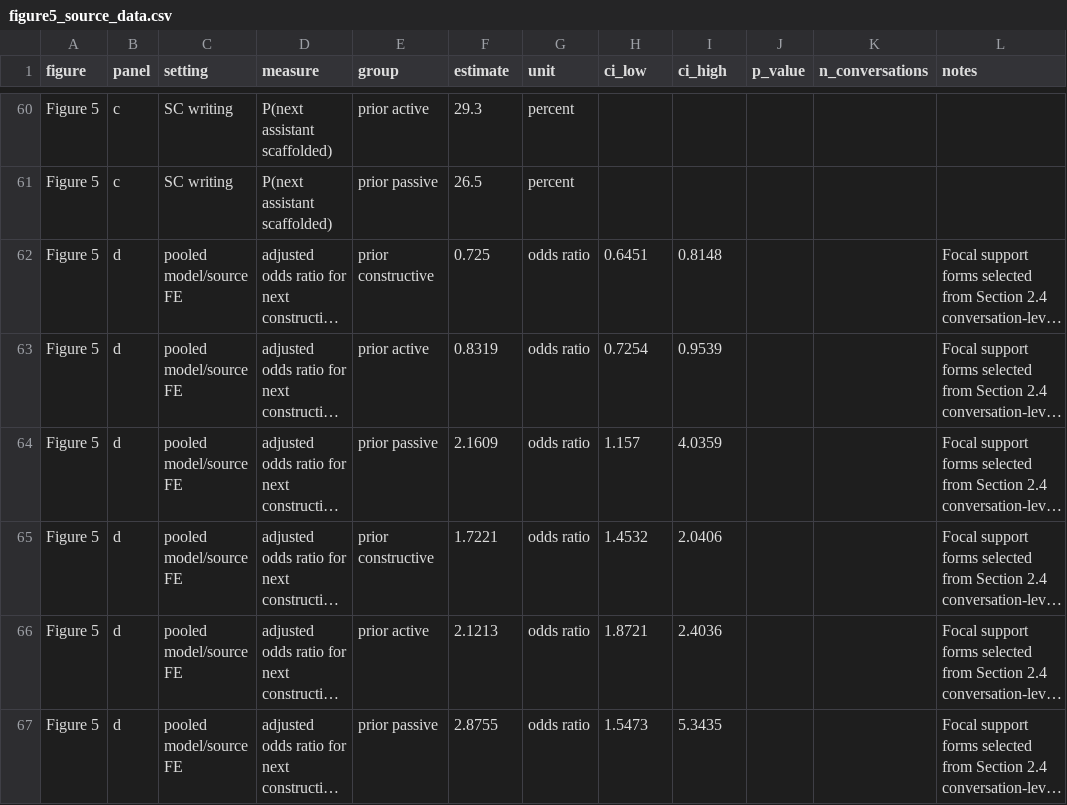
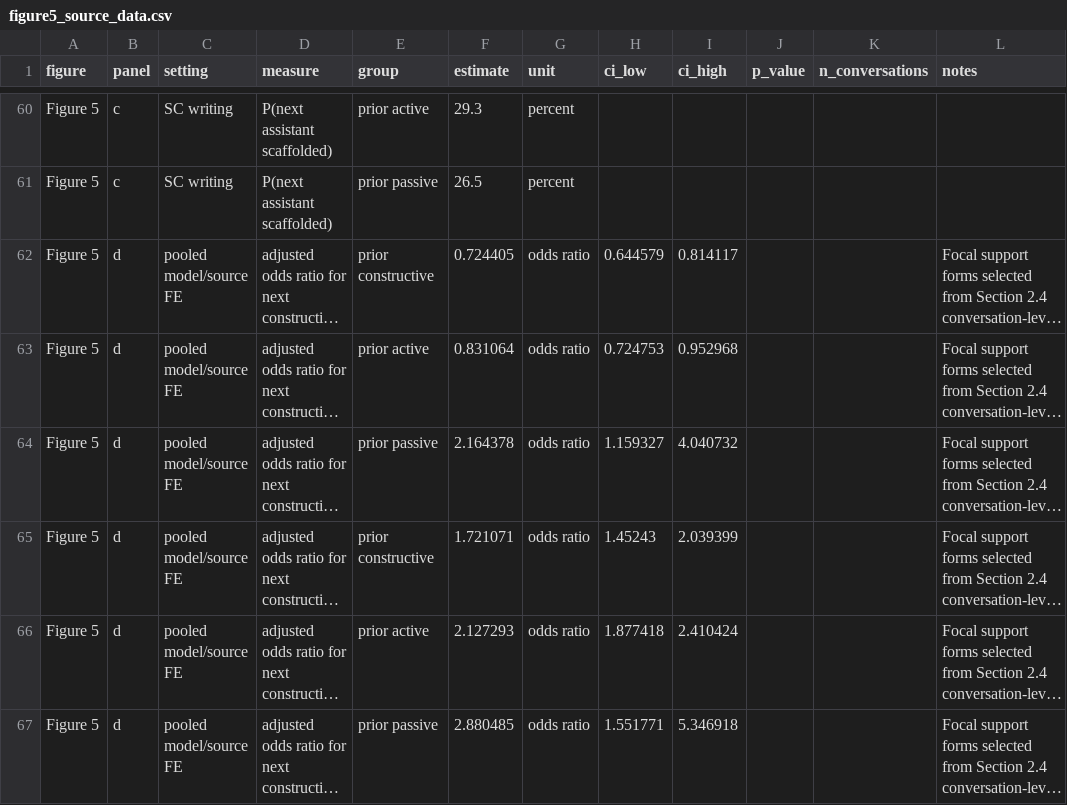
Before and after one commit to CinderD/Jun_10_NHB_Informal_Learning, a CSV file: source_data/figure5_source_data.csv, drawn as a sheet; only a part is shown, gaps mark what is left out; long unchanged cells end in …; the diff names each change by its address in the sheet, - before the commit and + after, or states it on an @@ line.

```diff
--- a/source_data/figure5_source_data.csv
+++ b/source_data/figure5_source_data.csv
-F62 (estimate): 0.725
+F62 (estimate): 0.724405
-H62 (ci_low): 0.6451
+H62 (ci_low): 0.644579
-I62 (ci_high): 0.8148
+I62 (ci_high): 0.814117
-F63 (estimate): 0.8319
+F63 (estimate): 0.831064
-H63 (ci_low): 0.7254
+H63 (ci_low): 0.724753
-I63 (ci_high): 0.9539
+I63 (ci_high): 0.952968
-F64 (estimate): 2.1609
+F64 (estimate): 2.164378
-H64 (ci_low): 1.157
+H64 (ci_low): 1.159327
-I64 (ci_high): 4.0359
+I64 (ci_high): 4.040732
-F65 (estimate): 1.7221
+F65 (estimate): 1.721071
-H65 (ci_low): 1.4532
+H65 (ci_low): 1.45243
-I65 (ci_high): 2.0406
+I65 (ci_high): 2.039399
-F66 (estimate): 2.1213
+F66 (estimate): 2.127293
-H66 (ci_low): 1.8721
+H66 (ci_low): 1.877418
-I66 (ci_high): 2.4036
+I66 (ci_high): 2.410424
-F67 (estimate): 2.8755
+F67 (estimate): 2.880485
-H67 (ci_low): 1.5473
+H67 (ci_low): 1.551771
-I67 (ci_high): 5.3435
+I67 (ci_high): 5.346918
```
Also changed, not shown: source_data/supplementary_support_supply_source_data.csv, source_data/support_intent_form_profile_source_data.csv, 34 other files.
